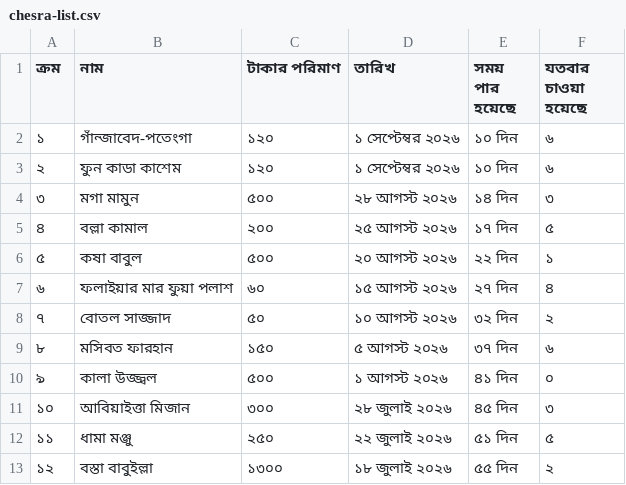
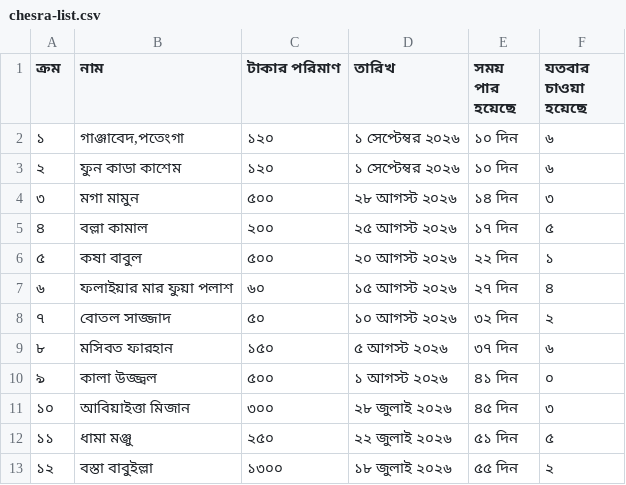
Before and after one commit to turjo-tech/rinkhelapi-madartoast, a CSV file: chesra-list.csv, drawn as a sheet.

Commit message:
Update chesra-list.csv

```diff
--- a/chesra-list.csv
+++ b/chesra-list.csv
@@ -1,3 +1,3 @@
 ক্রম,নাম,টাকার পরিমাণ,তারিখ,সময় পার হয়েছে,যতবার চাওয়া হয়েছে
-১,গাঁন্জাবেদ-পতেংগা,১২০,১ সেপ্টেম্বর ২০২৬,১০ দিন,৬
+১,"গাঞ্জাবেদ,পতেংগা",১২০,১ সেপ্টেম্বর ২০২৬,১০ দিন,৬
 ২,ফুন কাডা কাশেম,১২০,১ সেপ্টেম্বর ২০২৬,১০ দিন,৬
```
